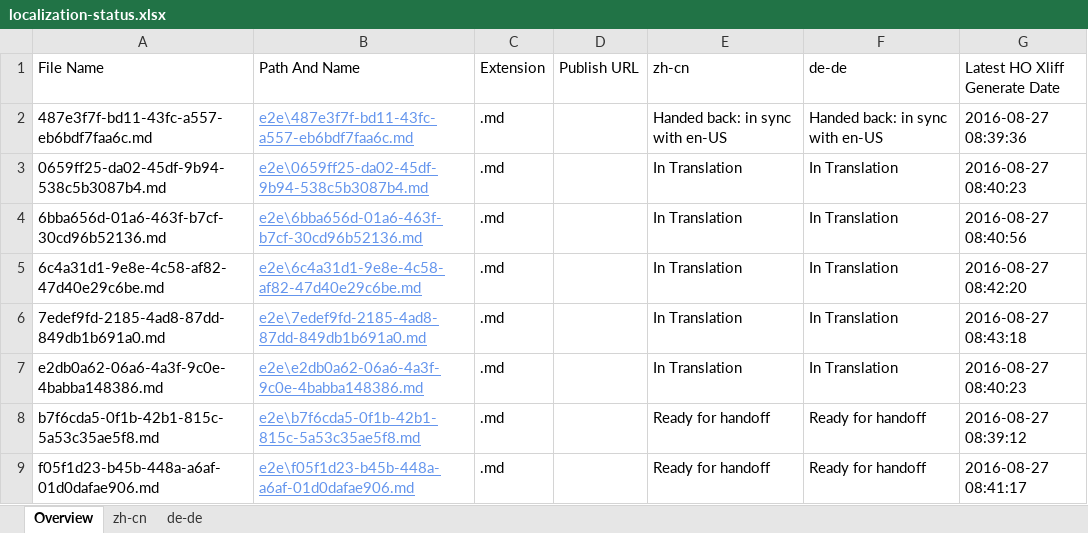
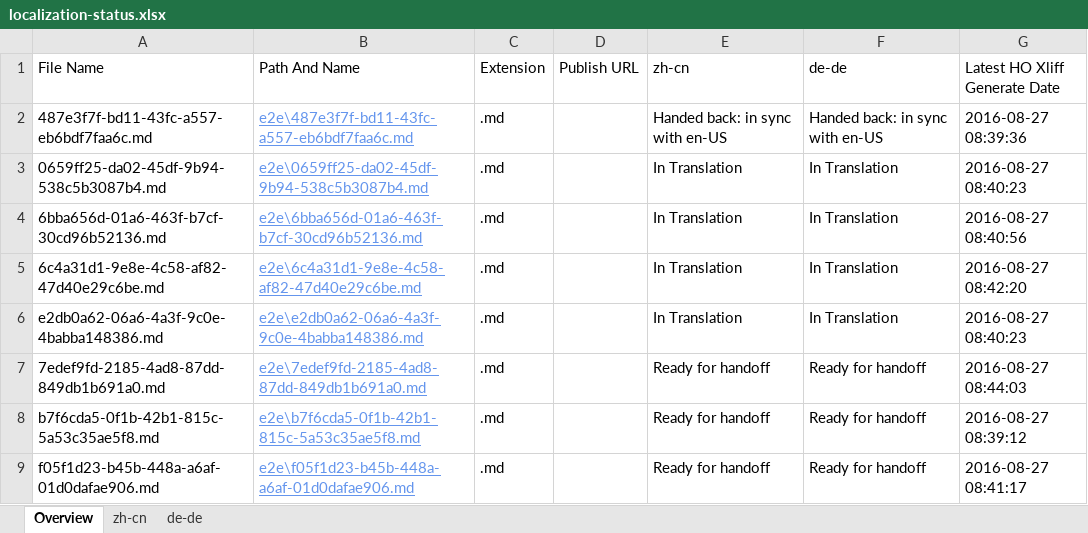
Before and after one commit to OpenLocalizationTestOrg/ol-test0-handback, an Excel workbook: ol-handback/OpenLocalizationTestOrg/ol-test0/ci/localization-status.xlsx, sheet Overview, drawn as a sheet; values as stored, in another font and other column widths than the file's, no borders; table styles not drawn; removed rows and columns are numbered as before the commit, all else as after; the diff names each change by its address in the sheet, - before the commit and + after, or states it on an @@ line.

Commit message:
Generate Report for Handoff

```diff
--- a/ol-handback/OpenLocalizationTestOrg/ol-test0/ci/localization-status.xlsx (sheet Overview)
+++ b/ol-handback/OpenLocalizationTestOrg/ol-test0/ci/localization-status.xlsx (sheet Overview)
-row 6: 7edef9fd-2185-4ad8-87dd-849db1b691a0.md | e2e\7edef9fd-2185-4ad8-87dd-849db1b691a0.md | .md |  | In Translation | In Translation | 2016-08-27 08:43:18
+row 7: 7edef9fd-2185-4ad8-87dd-849db1b691a0.md | e2e\7edef9fd-2185-4ad8-87dd-849db1b691a0.md | .md |  | Ready for handoff | Ready for handoff | 2016-08-27 08:44:03
```
Also changed, not shown: sheet zh-cn, sheet de-de.
